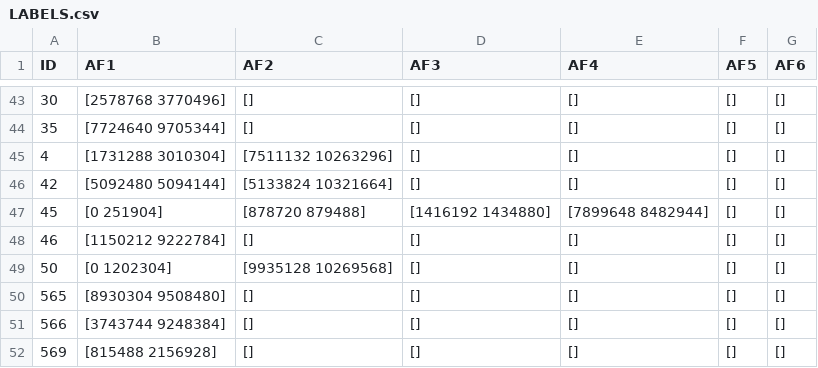
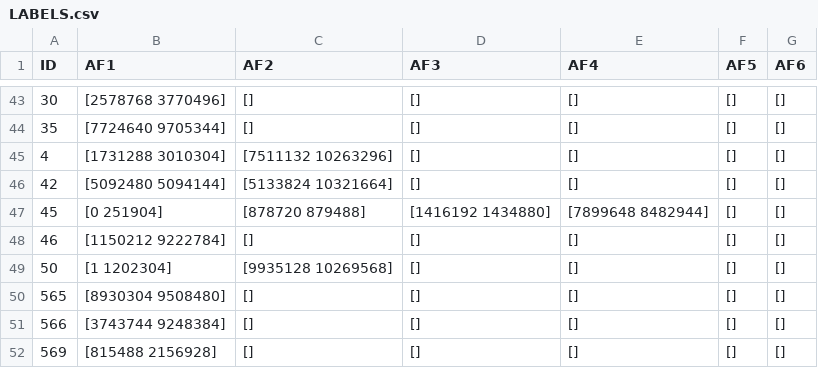
Before and after one commit to marino-gavidia/WARN, a CSV file: data/LABELS.csv, drawn as a sheet; only a part is shown, gaps mark what is left out.

Commit message:
WARN_v1.0

```diff
--- a/data/LABELS.csv
+++ b/data/LABELS.csv
@@ -48,3 +48,3 @@ ID,AF1,AF2,AF3,AF4,AF5,AF6
 46,[1150212 9222784],[],[],[],[],[]
-50,[0 1202304],[9935128 10269568],[],[],[],[]
+50,[1 1202304],[9935128 10269568],[],[],[],[]
 565,[8930304 9508480],[],[],[],[],[]
```
